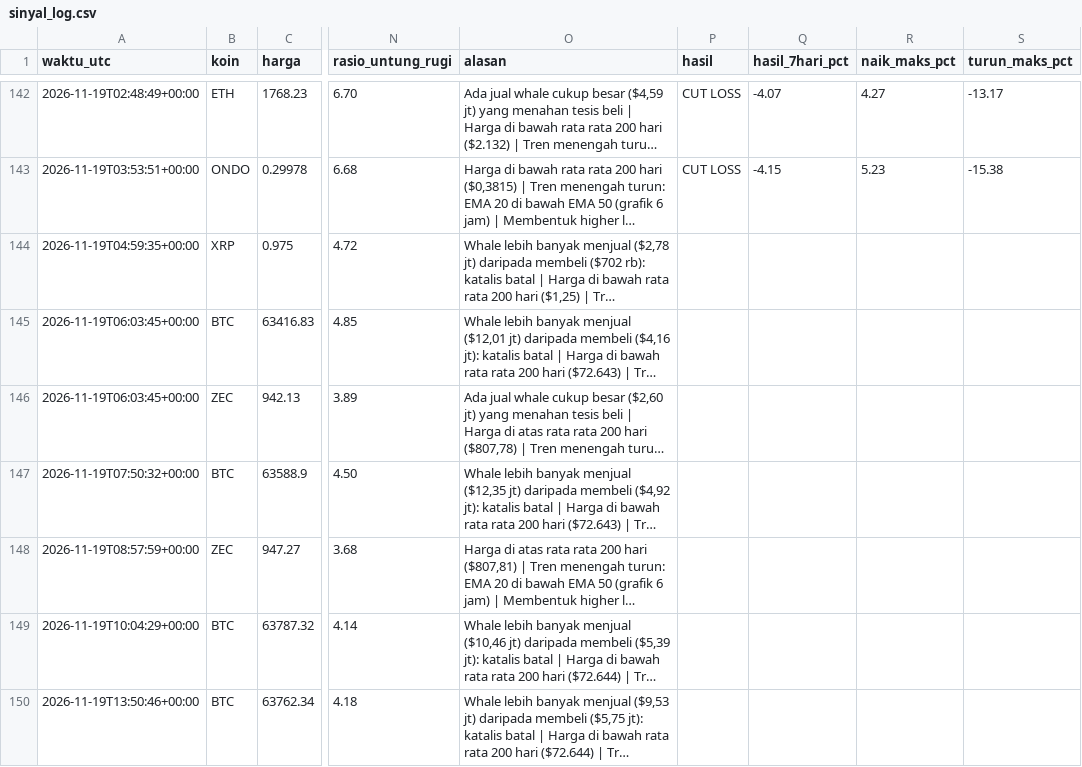
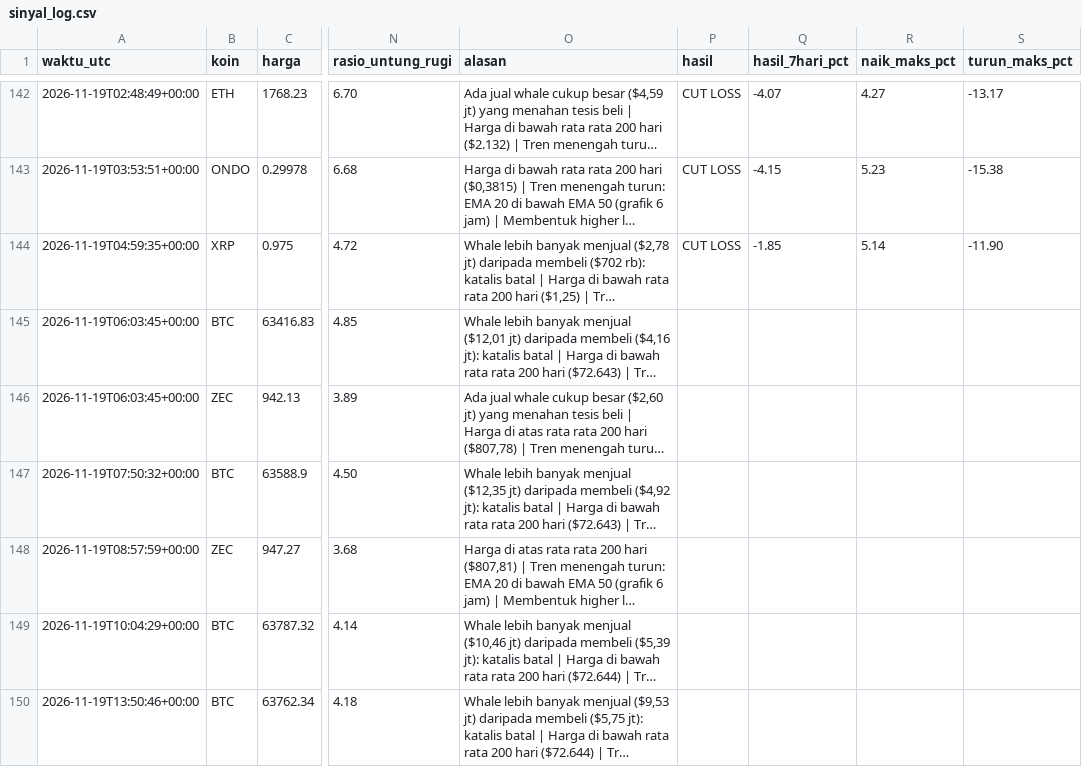
Before and after one commit to Ilhamikir/whale-tracker-v2, a CSV file: sinyal_log.csv, drawn as a sheet; only a part is shown, gaps mark what is left out; long unchanged cells end in …; the diff names each change by its address in the sheet, - before the commit and + after, or states it on an @@ line.

Commit message:
Pembaruan whale tracker

```diff
--- a/sinyal_log.csv
+++ b/sinyal_log.csv
-P144 (hasil): (empty)
+P144 (hasil): CUT LOSS
-Q144 (hasil_7hari_pct): (empty)
+Q144 (hasil_7hari_pct): -1.85
-R144 (naik_maks_pct): (empty)
+R144 (naik_maks_pct): 5.14
-S144 (turun_maks_pct): (empty)
+S144 (turun_maks_pct): -11.90
```
Also changed, not shown: 1 other file.
